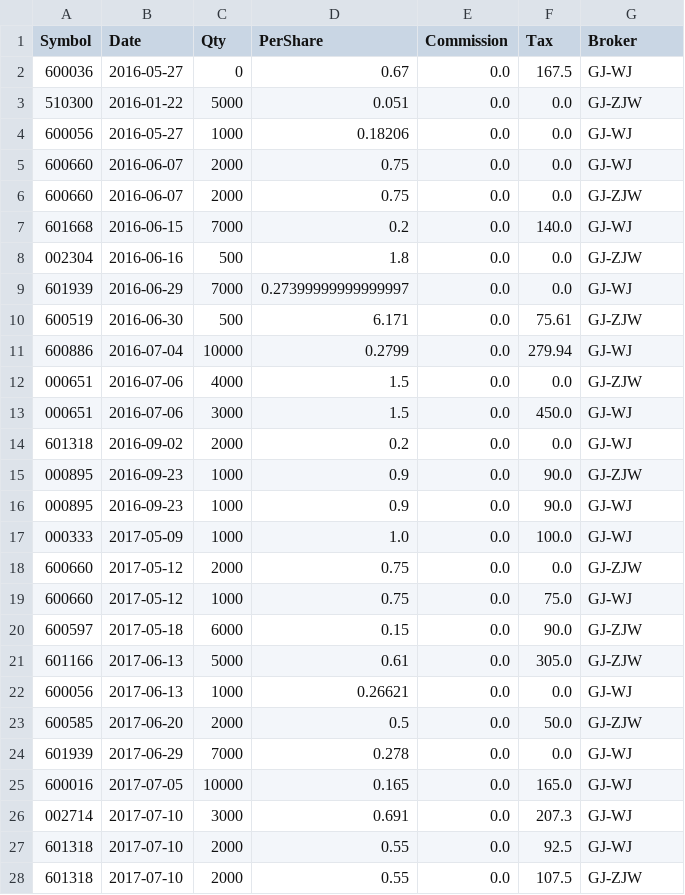
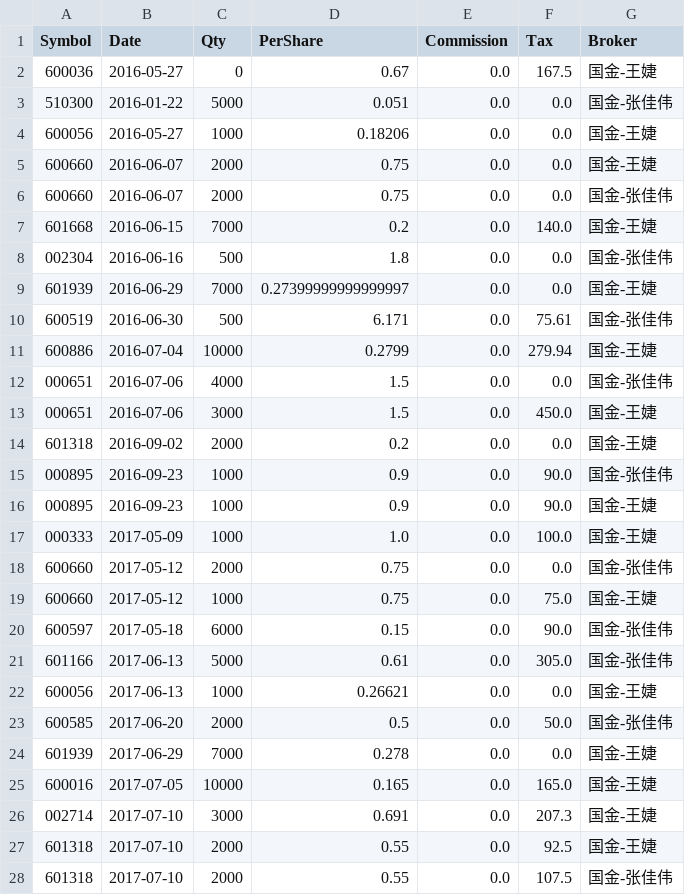
Before and after one commit to rotblade/goldshire, a CSV file: invest/csv/dividends-cny.csv, drawn as a sheet; only a part is shown; the diff covers the shown part only.

```diff
--- a/invest/csv/dividends-cny.csv
+++ b/invest/csv/dividends-cny.csv
@@ -1,28 +1,28 @@
 Symbol,Date,Qty,PerShare,Commission,Tax,Broker
-600036,2016-05-27,0,0.67,0.0,167.5,GJ-WJ
-510300,2016-01-22,5000,0.051,0.0,0.0,GJ-ZJW
-600056,2016-05-27,1000,0.18206,0.0,0.0,GJ-WJ
-600660,2016-06-07,2000,0.75,0.0,0.0,GJ-WJ
-600660,2016-06-07,2000,0.75,0.0,0.0,GJ-ZJW
-601668,2016-06-15,7000,0.2,0.0,140.0,GJ-WJ
-002304,2016-06-16,500,1.8,0.0,0.0,GJ-ZJW
-601939,2016-06-29,7000,0.27399999999999997,0.0,0.0,GJ-WJ
-600519,2016-06-30,500,6.171,0.0,75.61,GJ-ZJW
-600886,2016-07-04,10000,0.2799,0.0,279.94,GJ-WJ
-000651,2016-07-06,4000,1.5,0.0,0.0,GJ-ZJW
-000651,2016-07-06,3000,1.5,0.0,450.0,GJ-WJ
-601318,2016-09-02,2000,0.2,0.0,0.0,GJ-WJ
-000895,2016-09-23,1000,0.9,0.0,90.0,GJ-ZJW
-000895,2016-09-23,1000,0.9,0.0,90.0,GJ-WJ
-000333,2017-05-09,1000,1.0,0.0,100.0,GJ-WJ
-600660,2017-05-12,2000,0.75,0.0,0.0,GJ-ZJW
-600660,2017-05-12,1000,0.75,0.0,75.0,GJ-WJ
-600597,2017-05-18,6000,0.15,0.0,90.0,GJ-ZJW
-601166,2017-06-13,5000,0.61,0.0,305.0,GJ-ZJW
-600056,2017-06-13,1000,0.26621,0.0,0.0,GJ-WJ
-600585,2017-06-20,2000,0.5,0.0,50.0,GJ-ZJW
-601939,2017-06-29,7000,0.278,0.0,0.0,GJ-WJ
-600016,2017-07-05,10000,0.165,0.0,165.0,GJ-WJ
-002714,2017-07-10,3000,0.691,0.0,207.3,GJ-WJ
-601318,2017-07-10,2000,0.55,0.0,92.5,GJ-WJ
-601318,2017-07-10,2000,0.55,0.0,107.5,GJ-ZJW
+600036,2016-05-27,0,0.67,0.0,167.5,国金-王婕
+510300,2016-01-22,5000,0.051,0.0,0.0,国金-张佳伟
+600056,2016-05-27,1000,0.18206,0.0,0.0,国金-王婕
+600660,2016-06-07,2000,0.75,0.0,0.0,国金-王婕
+600660,2016-06-07,2000,0.75,0.0,0.0,国金-张佳伟
+601668,2016-06-15,7000,0.2,0.0,140.0,国金-王婕
+002304,2016-06-16,500,1.8,0.0,0.0,国金-张佳伟
+601939,2016-06-29,7000,0.27399999999999997,0.0,0.0,国金-王婕
+600519,2016-06-30,500,6.171,0.0,75.61,国金-张佳伟
+600886,2016-07-04,10000,0.2799,0.0,279.94,国金-王婕
+000651,2016-07-06,4000,1.5,0.0,0.0,国金-张佳伟
+000651,2016-07-06,3000,1.5,0.0,450.0,国金-王婕
+601318,2016-09-02,2000,0.2,0.0,0.0,国金-王婕
+000895,2016-09-23,1000,0.9,0.0,90.0,国金-张佳伟
+000895,2016-09-23,1000,0.9,0.0,90.0,国金-王婕
+000333,2017-05-09,1000,1.0,0.0,100.0,国金-王婕
+600660,2017-05-12,2000,0.75,0.0,0.0,国金-张佳伟
+600660,2017-05-12,1000,0.75,0.0,75.0,国金-王婕
+600597,2017-05-18,6000,0.15,0.0,90.0,国金-张佳伟
+601166,2017-06-13,5000,0.61,0.0,305.0,国金-张佳伟
+600056,2017-06-13,1000,0.26621,0.0,0.0,国金-王婕
+600585,2017-06-20,2000,0.5,0.0,50.0,国金-张佳伟
+601939,2017-06-29,7000,0.278,0.0,0.0,国金-王婕
+600016,2017-07-05,10000,0.165,0.0,165.0,国金-王婕
+002714,2017-07-10,3000,0.691,0.0,207.3,国金-王婕
+601318,2017-07-10,2000,0.55,0.0,92.5,国金-王婕
+601318,2017-07-10,2000,0.55,0.0,107.5,国金-张佳伟
```
Also changed, not shown: 7 edited cells elsewhere in this file, invest/csv/dividends-hkd.csv, invest/csv/historic/501021.csv, 31 other files.
